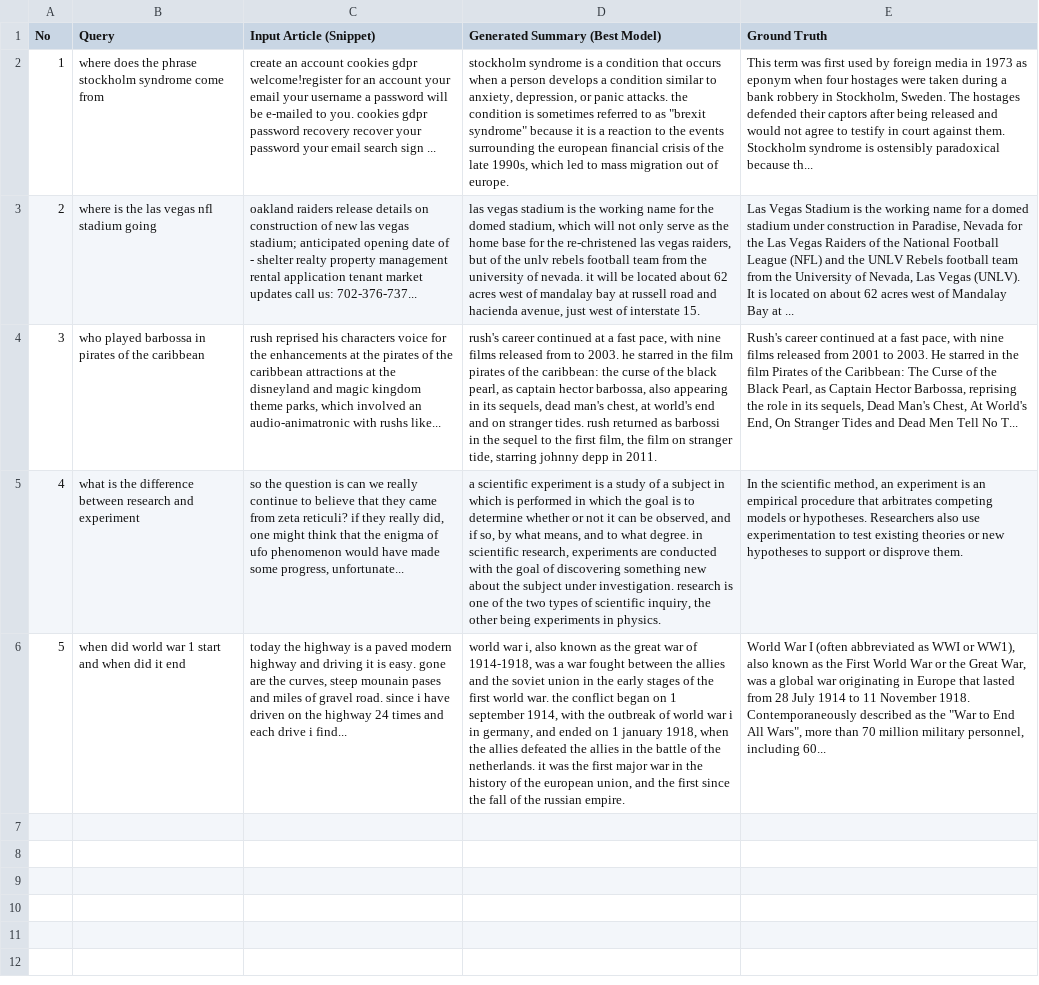
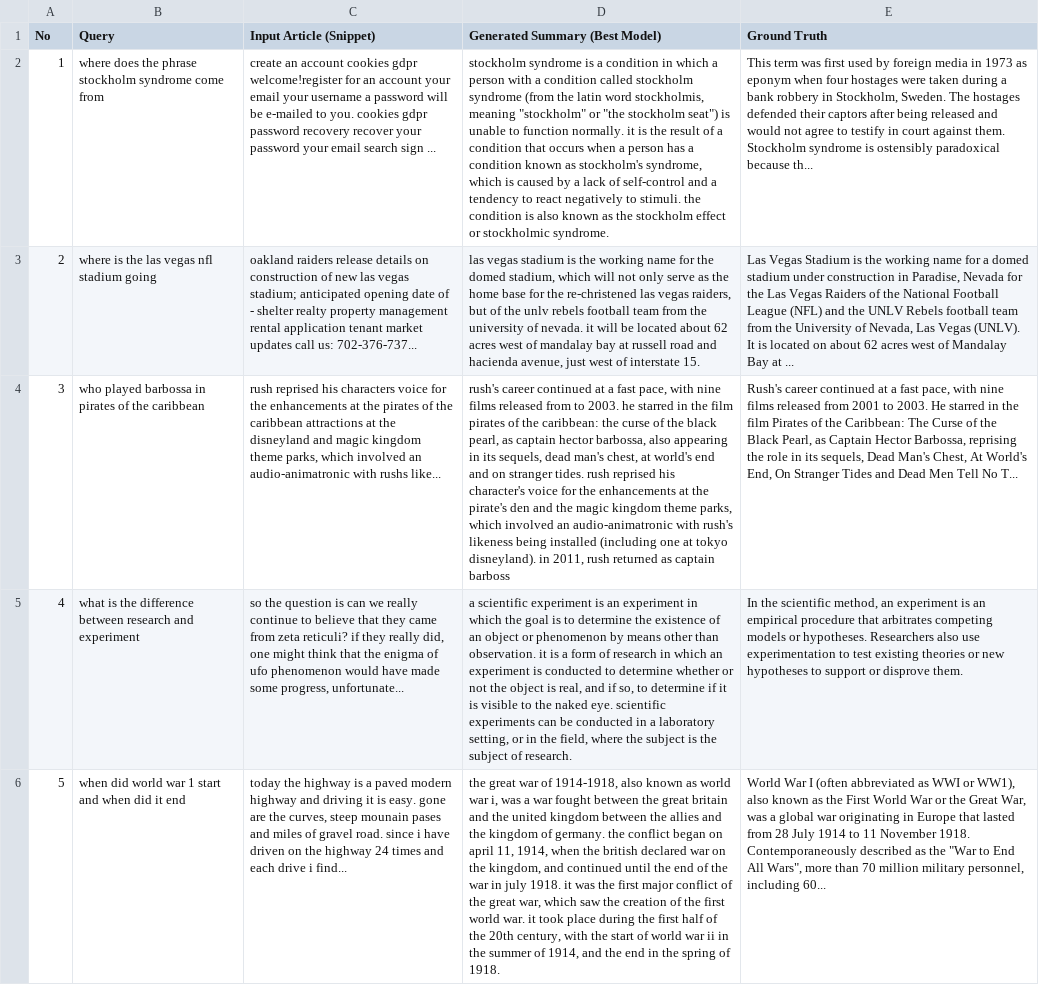
Before and after one commit to RichelleMarvela/QueryBased-Multinews-Aquamuse, a CSV file: sample_output_comparison.csv, drawn as a sheet; the diff names each change by its address in the sheet, - before the commit and + after, or states it on an @@ line.

Commit message:
result 1

```diff
--- a/sample_output_comparison.csv
+++ b/sample_output_comparison.csv
-D2 (Generated Summary (Best Model)): …a condition that occurs when a person develops a condition similar to anxiety, depression, or panic attacks. the condition is sometimes referred to as "brexit syndrome" because it is a reaction to the events surrounding the european financial crisis of the late 1990s, which led to mass migration out of europe.
+D2 (Generated Summary (Best Model)): …a condition in which a person with a condition called stockholm syndrome (from the latin word stockholmis, meaning "stockholm" or "the stockholm seat") is unable to function normally. it is the result of a condition that occurs when a person has a condition known as stockholm's syndrome, which is caused by a lack of self-control and a tendency to react negatively to stimuli. the condition is also known as the stockholm effect or stockholmic syndrome.
-D4 (Generated Summary (Best Model)): …tides. rush returned as barbossi in the sequel to the first film, the film on stranger tide, starring johnny depp in 2011.
+D4 (Generated Summary (Best Model)): …tides. rush reprised his character's voice for the enhancements at the pirate's den and the magic kingdom theme parks, which involved an audio-animatronic with rush's likeness being installed (including one at tokyo disneyland). in 2011, rush returned as captain barboss
-D5 (Generated Summary (Best Model)): …experiment is a study of a subject in which is performed in which the goal is to determine whether or not it can be observed, and if so, by what means, and to what degree. in scientific research, experiments are conducted with the goal of discovering something new about the subject under investigation. research is one of the two types of scientific inquiry, the other being experiments in physics.
+D5 (Generated Summary (Best Model)): …experiment is an experiment in which the goal is to determine the existence of an object or phenomenon by means other than observation. it is a form of research in which an experiment is conducted to determine whether or not the object is real, and if so, to determine if it is visible to the naked eye. scientific experiments can be conducted in a laboratory setting, or in the field, where the subject is the subject of research.
-D6 (Generated Summary (Best Model)): world war i, also known as the great war of 1914-1918, was a war fought between the allies and the soviet union in the early stages of the first world war. the conflict began on 1 september 1914, with the outbreak of world war i in germany, and ended on 1 january 1918, when the allies defeated the allies in the battle of the netherlands. it was the first major war in the history of the european union, and the first since the fall of the russian empire.
+D6 (Generated Summary (Best Model)): the great war of 1914-1918, also known as world war i, was a war fought between the great britain and the united kingdom between the allies and the kingdom of germany. the conflict began on april 11, 1914, when the british declared war on the kingdom, and continued until the end of the war in july 1918. it was the first major conflict of the great war, which saw the creation of the first world war. it took place during the first half of the 20th century, with the start of world war ii in the summer of 1914, and the end in the spring of 1918.
```
Also changed, not shown: final_evaluation_results.csv, 7 other files.
